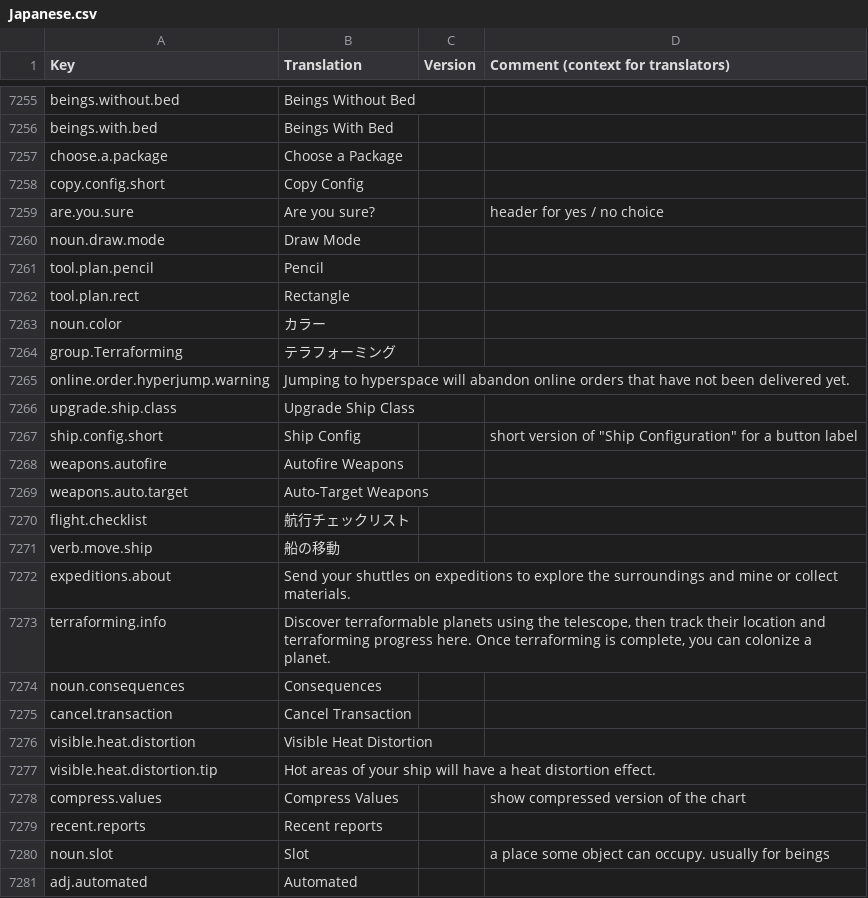
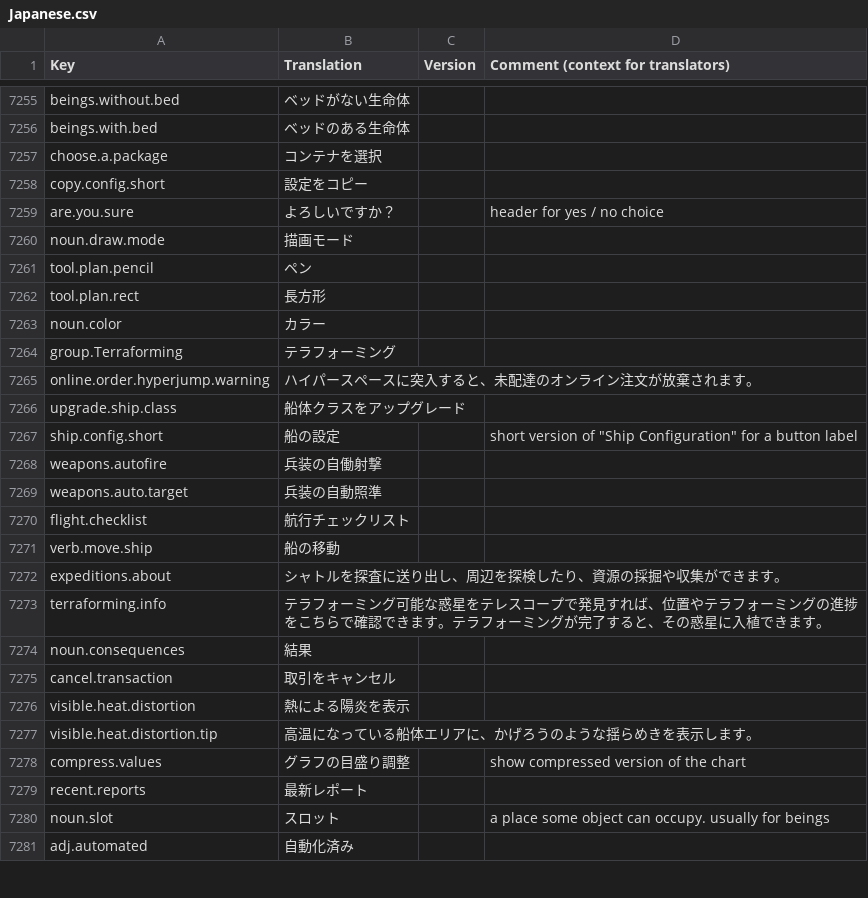
Before and after one commit to s-yurama/stardeus-translations, a CSV file: Translations/Japanese.csv, drawn as a sheet; only a part is shown, gaps mark what is left out; the diff covers the shown part only; the diff names each change by its address in the sheet, - before the commit and + after, or states it on an @@ line.

```diff
--- a/Translations/Japanese.csv
+++ b/Translations/Japanese.csv
-B7255 (Translation): Beings Without Bed
+B7255 (Translation): ベッドがない生命体
-B7256 (Translation): Beings With Bed
+B7256 (Translation): ベッドのある生命体
-B7257 (Translation): Choose a Package
+B7257 (Translation): コンテナを選択
-B7258 (Translation): Copy Config
+B7258 (Translation): 設定をコピー
-B7259 (Translation): Are you sure?
+B7259 (Translation): よろしいですか？
-B7260 (Translation): Draw Mode
+B7260 (Translation): 描画モード
-B7261 (Translation): Pencil
+B7261 (Translation): ペン
-B7262 (Translation): Rectangle
+B7262 (Translation): 長方形
-B7265 (Translation): Jumping to hyperspace will abandon online orders that have not been delivered yet.
+B7265 (Translation): ハイパースペースに突入すると、未配達のオンライン注文が放棄されます。
-B7266 (Translation): Upgrade Ship Class
+B7266 (Translation): 船体クラスをアップグレード
-B7267 (Translation): Ship Config
+B7267 (Translation): 船の設定
-B7268 (Translation): Autofire Weapons
+B7268 (Translation): 兵装の自働射撃
-B7269 (Translation): Auto-Target Weapons
+B7269 (Translation): 兵装の自動照準
-B7272 (Translation): Send your shuttles on expeditions to explore the surroundings and mine or collect materials.
+B7272 (Translation): シャトルを探査に送り出し、周辺を探検したり、資源の採掘や収集ができます。
-B7273 (Translation): Discover terraformable planets using the telescope, then track their location and terraforming progress here. Once terraforming is complete, you can colonize a planet.
+B7273 (Translation): テラフォーミング可能な惑星をテレスコープで発見すれば、位置やテラフォーミングの進捗をこちらで確認できます。テラフォーミングが完了すると、その惑星に入植できます。
-B7274 (Translation): Consequences
+B7274 (Translation): 結果
-B7275 (Translation): Cancel Transaction
+B7275 (Translation): 取引をキャンセル
-B7276 (Translation): Visible Heat Distortion
+B7276 (Translation): 熱による陽炎を表示
-B7277 (Translation): Hot areas of your ship will have a heat distortion effect.
+B7277 (Translation): 高温になっている船体エリアに、かげろうのような揺らめきを表示します。
-B7278 (Translation): Compress Values
+B7278 (Translation): グラフの目盛り調整
-B7279 (Translation): Recent reports
+B7279 (Translation): 最新レポート
-B7280 (Translation): Slot
+B7280 (Translation): スロット
-B7281 (Translation): Automated
+B7281 (Translation): 自動化済み
```
Also changed, not shown: 40 edited cells elsewhere in this file.
